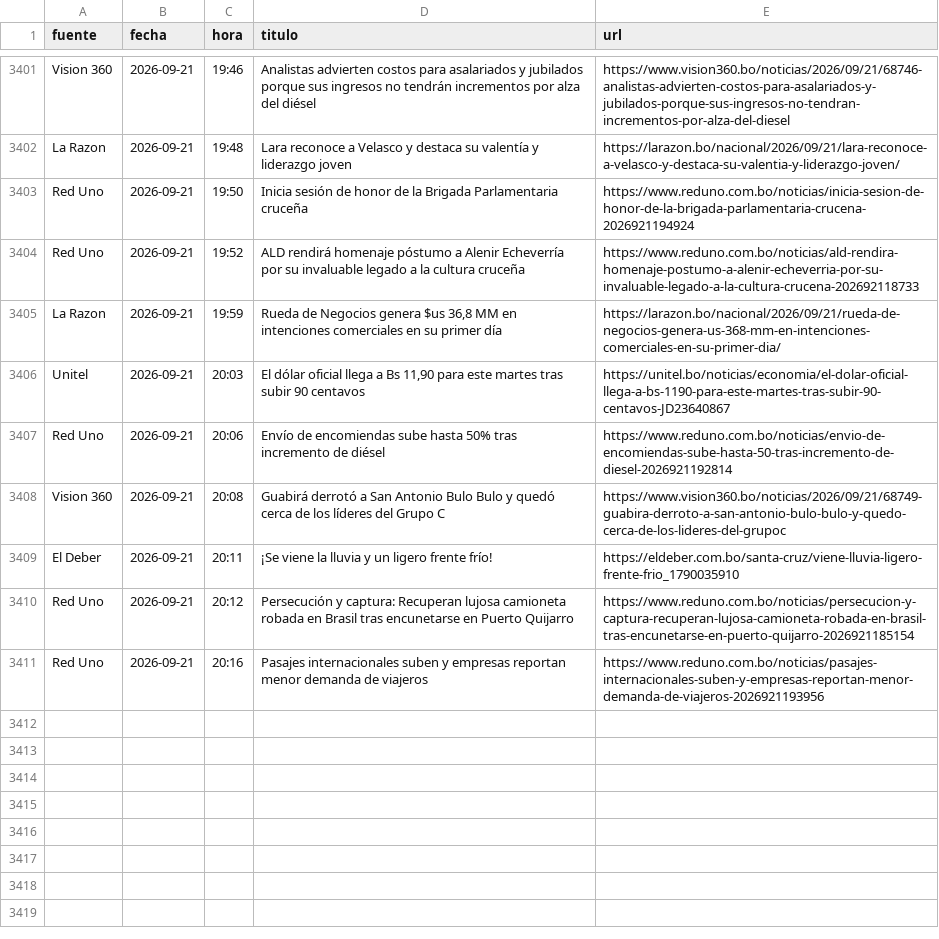
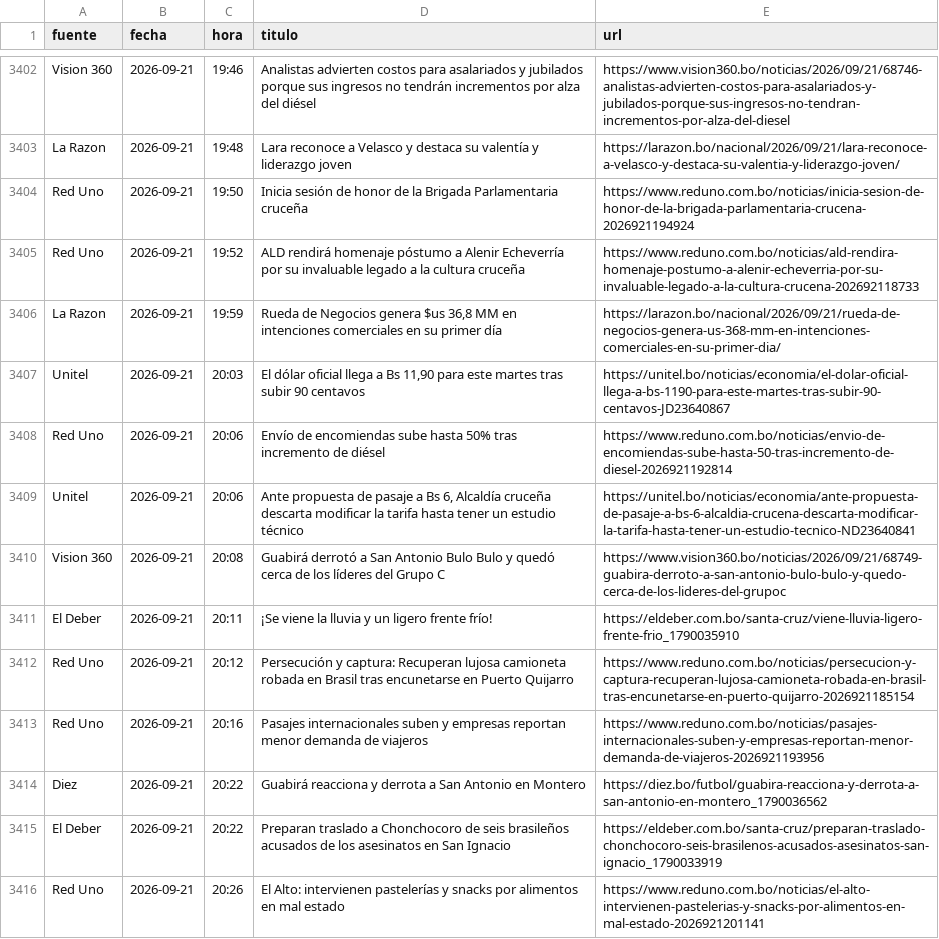
Before and after one commit to BohozX/Indices-de-Incertidumbre, a CSV file: noticias_ultimos_7_dias_publico.csv, drawn as a sheet; only a part is shown, gaps mark what is left out; the diff covers the shown part only.

```diff
--- a/noticias_ultimos_7_dias_publico.csv
+++ b/noticias_ultimos_7_dias_publico.csv
@@ -3407,2 +3408,3 @@ Unitel,2026-09-21,20:03,"El dólar oficial llega a Bs 11,90 para este martes tra
 Red Uno,2026-09-21,20:06,Envío de encomiendas sube hasta 50% tras incremento de diésel,https://www.reduno.com.bo/noticias/envio-de-encomiendas-sube-hasta-50-tras-incremento-de-diesel-2026921192814
+Unitel,2026-09-21,20:06,"Ante propuesta de pasaje a Bs 6, Alcaldía cruceña descarta modificar la tarifa hasta tener un estudio técnico",https://unitel.bo/noticias/economia/ante-propuesta-de-pasaje-a-bs-6-alcaldia-crucena-descarta-modificar-la-tarifa-hasta-tener-un-estudio-tecnico-ND23640841
 Vision 360,2026-09-21,20:08,Guabirá derrotó a San Antonio Bulo Bulo y quedó cerca de los líderes del Grupo C,https://www.vision360.bo/noticias/2026/09/21/68749-guabira-derroto-a-san-antonio-bulo-bulo-y-quedo-cerca-de-los-lideres-del-grupoc
@@ -3411 +3413,4 @@ Red Uno,2026-09-21,20:12,Persecución y captura: Recuperan lujosa camioneta roba
 Red Uno,2026-09-21,20:16,Pasajes internacionales suben y empresas reportan menor demanda de viajeros,https://www.reduno.com.bo/noticias/pasajes-internacionales-suben-y-empresas-reportan-menor-demanda-de-viajeros-2026921193956
+Diez,2026-09-21,20:22,Guabirá reacciona y derrota a San Antonio en Montero,https://diez.bo/futbol/guabira-reacciona-y-derrota-a-san-antonio-en-montero_1790036562
+El Deber,2026-09-21,20:22,Preparan traslado a Chonchocoro de seis brasileños acusados de los asesinatos en San Ignacio,https://eldeber.com.bo/santa-cruz/preparan-traslado-chonchocoro-seis-brasilenos-acusados-asesinatos-san-ignacio_1790033919
+Red Uno,2026-09-21,20:26,El Alto: intervienen pastelerías y snacks por alimentos en mal estado,https://www.reduno.com.bo/noticias/el-alto-intervienen-pastelerias-y-snacks-por-alimentos-en-mal-estado-2026921201141
```
Also changed, not shown: 9 added rows and 4 moved rows elsewhere in this file, 1 other file.
